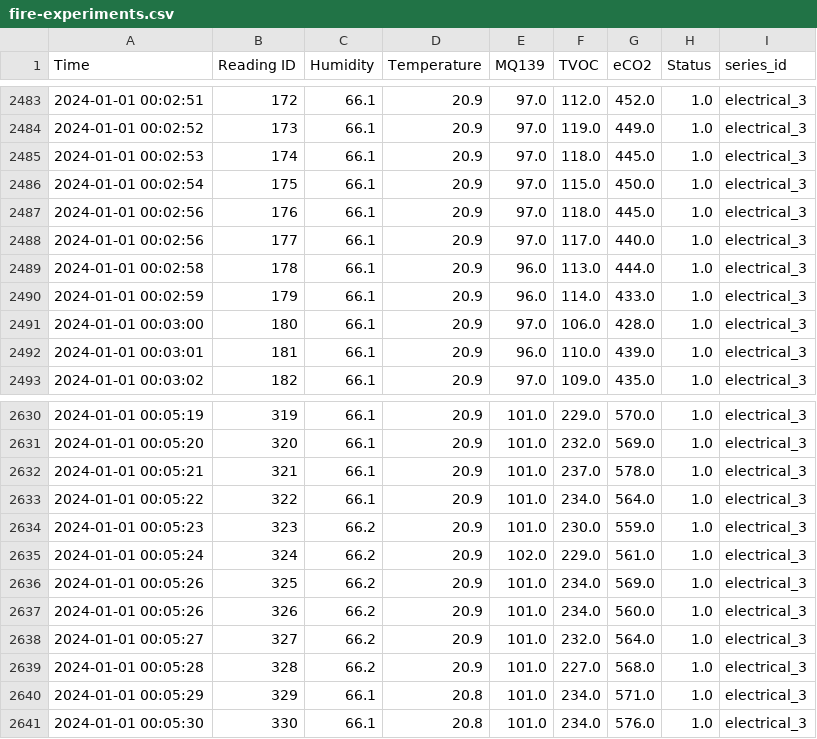
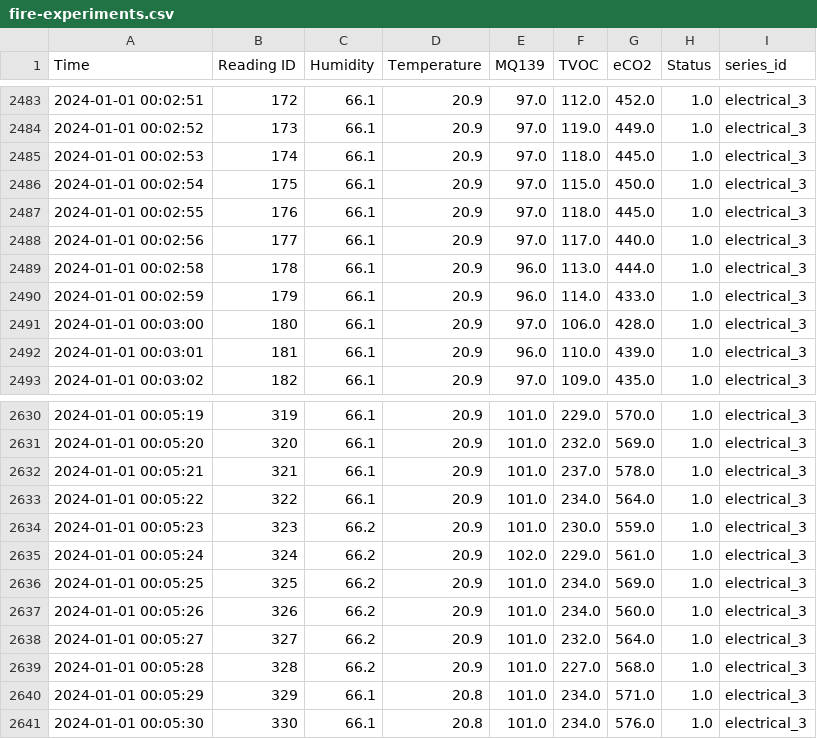
Before and after one commit to caracheese/fire, a CSV file: fire-experiments.csv, drawn as a sheet; only a part is shown, gaps mark what is left out.

Commit message:
Update fire-experiments.csv 6->5 timeskip

```diff
--- a/fire-experiments.csv
+++ b/fire-experiments.csv
@@ -2486,3 +2486,3 @@ Time,Reading ID,Humidity,Temperature,MQ139,TVOC,eCO2,Status,series_id
 2024-01-01 00:02:54,175,66.1,20.9,97.0,115.0,450.0,1.0,electrical_3
-2024-01-01 00:02:56,176,66.1,20.9,97.0,118.0,445.0,1.0,electrical_3
+2024-01-01 00:02:55,176,66.1,20.9,97.0,118.0,445.0,1.0,electrical_3
 2024-01-01 00:02:56,177,66.1,20.9,97.0,117.0,440.0,1.0,electrical_3
@@ -2635,3 +2635,3 @@ Time,Reading ID,Humidity,Temperature,MQ139,TVOC,eCO2,Status,series_id
 2024-01-01 00:05:24,324,66.2,20.9,102.0,229.0,561.0,1.0,electrical_3
-2024-01-01 00:05:26,325,66.2,20.9,101.0,234.0,569.0,1.0,electrical_3
+2024-01-01 00:05:25,325,66.2,20.9,101.0,234.0,569.0,1.0,electrical_3
 2024-01-01 00:05:26,326,66.2,20.9,101.0,234.0,560.0,1.0,electrical_3
```
